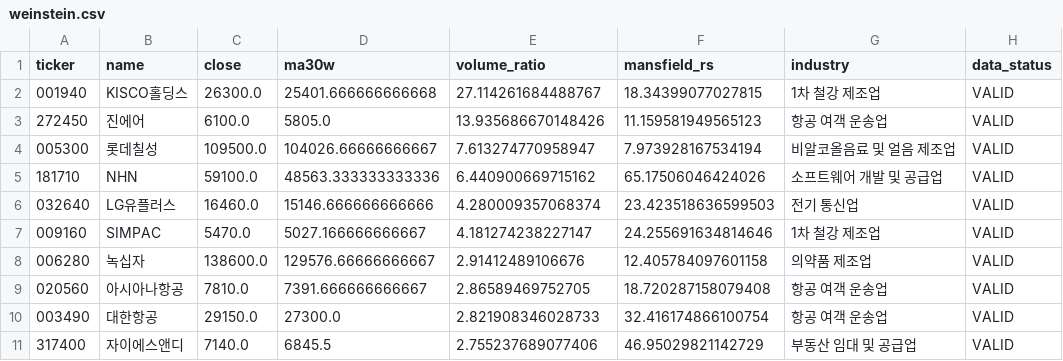
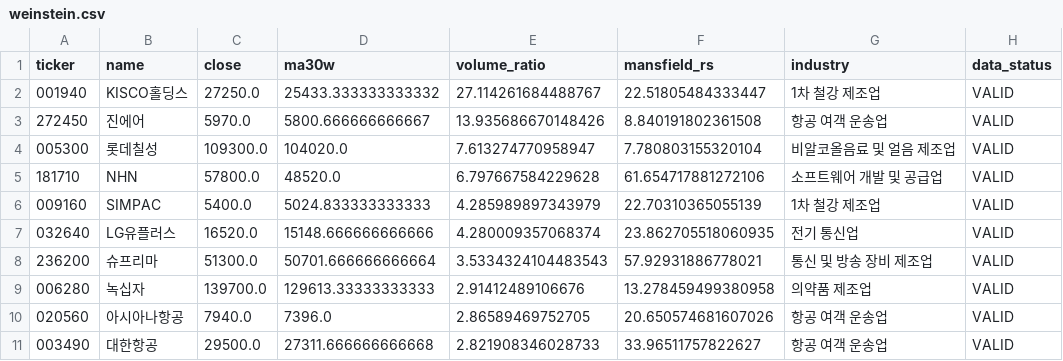
Before and after one commit to jiksooshin-dotcom/stock-scanner-reports, a CSV file: reports/assets/2026-11-06/weinstein.csv, drawn as a sheet; only a part is shown; the diff covers the shown part only.

```diff
--- a/reports/assets/2026-11-06/weinstein.csv
+++ b/reports/assets/2026-11-06/weinstein.csv
@@ -1,11 +1,11 @@
 ticker,name,close,ma30w,volume_ratio,mansfield_rs,industry,data_status
-001940,KISCO홀딩스,26300.0,25401.666666666668,27.114261684488767,18.34399077027815,1차 철강 제조업,VALID
-272450,진에어,6100.0,5805.0,13.935686670148426,11.159581949565123,항공 여객 운송업,VALID
-005300,롯데칠성,109500.0,104026.66666666667,7.613274770958947,7.973928167534194,비알코올음료 및 얼음 제조업,VALID
-181710,NHN,59100.0,48563.333333333336,6.440900669715162,65.17506046424026,소프트웨어 개발 및 공급업,VALID
-032640,LG유플러스,16460.0,15146.666666666666,4.280009357068374,23.423518636599503,전기 통신업,VALID
-009160,SIMPAC,5470.0,5027.166666666667,4.181274238227147,24.255691634814646,1차 철강 제조업,VALID
-006280,녹십자,138600.0,129576.66666666667,2.91412489106676,12.405784097601158,의약품 제조업,VALID
-020560,아시아나항공,7810.0,7391.666666666667,2.86589469752705,18.720287158079408,항공 여객 운송업,VALID
-003490,대한항공,29150.0,27300.0,2.821908346028733,32.416174866100754,항공 여객 운송업,VALID
-317400,자이에스앤디,7140.0,6845.5,2.755237689077406,46.95029821142729,부동산 임대 및 공급업,VALID
+001940,KISCO홀딩스,27250.0,25433.333333333332,27.114261684488767,22.51805484333447,1차 철강 제조업,VALID
+272450,진에어,5970.0,5800.666666666667,13.935686670148426,8.840191802361508,항공 여객 운송업,VALID
+005300,롯데칠성,109300.0,104020.0,7.613274770958947,7.780803155320104,비알코올음료 및 얼음 제조업,VALID
+181710,NHN,57800.0,48520.0,6.797667584229628,61.654717881272106,소프트웨어 개발 및 공급업,VALID
+009160,SIMPAC,5400.0,5024.833333333333,4.285989897343979,22.70310365055139,1차 철강 제조업,VALID
+032640,LG유플러스,16520.0,15148.666666666666,4.280009357068374,23.862705518060935,전기 통신업,VALID
+236200,슈프리마,51300.0,50701.666666666664,3.5334324104483543,57.92931886778021,통신 및 방송 장비 제조업,VALID
+006280,녹십자,139700.0,129613.33333333333,2.91412489106676,13.278459499380958,의약품 제조업,VALID
+020560,아시아나항공,7940.0,7396.0,2.86589469752705,20.650574681607026,항공 여객 운송업,VALID
+003490,대한항공,29500.0,27311.666666666668,2.821908346028733,33.96511757822627,항공 여객 운송업,VALID
```
Also changed, not shown: 2 added rows and 15 edited cells elsewhere in this file, reports/assets/2026-11-06/launchpad.csv, reports/assets/2026-11-06/newhigh.csv, 23 other files.
